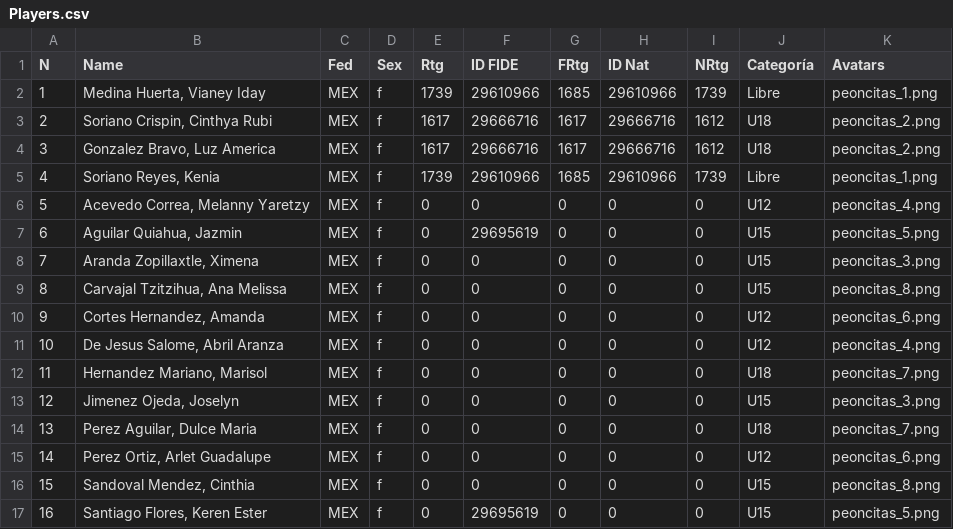
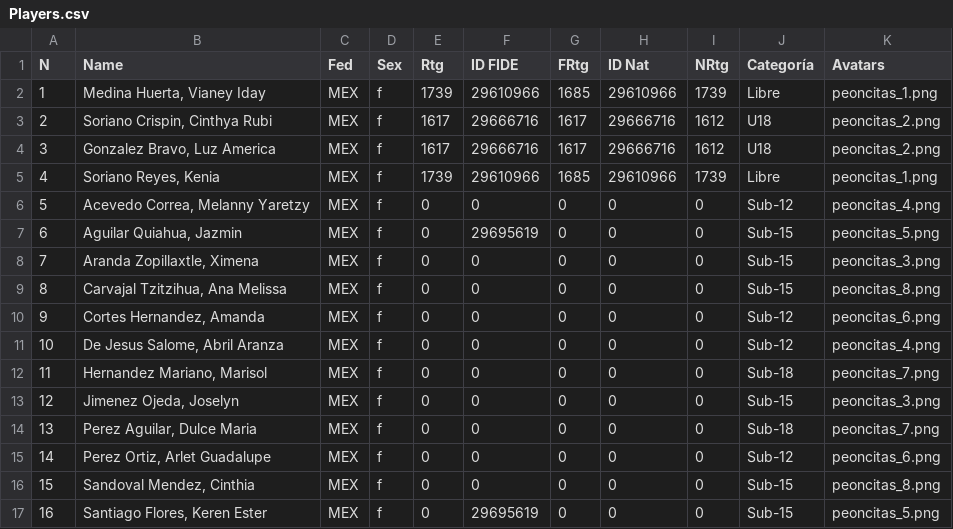
Before and after one commit to jc-altgr-dev/AjedrezNomada, a CSV file: tournament/pinkchess3_beta2/players/Players.csv, drawn as a sheet.

Commit message:
Pink Tournament Beta2_Clasificacion Final_5

```diff
--- a/tournament/pinkchess3_beta2/players/Players.csv
+++ b/tournament/pinkchess3_beta2/players/Players.csv
@@ -5,13 +5,13 @@ N,Name,Fed,Sex,Rtg,ID FIDE,FRtg,ID Nat,NRtg,Categoría,Avatars
 4,"Soriano Reyes, Kenia",MEX,f,1739,29610966,1685,29610966,1739,Libre,peoncitas_1.png
-5,"Acevedo Correa, Melanny Yaretzy",MEX,f,0,0,0,0,0,U12,peoncitas_4.png
-6,"Aguilar Quiahua, Jazmin",MEX,f,0,29695619,0,0,0,U15,peoncitas_5.png
-7,"Aranda Zopillaxtle, Ximena",MEX,f,0,0,0,0,0,U15,peoncitas_3.png
-8,"Carvajal Tzitzihua, Ana Melissa",MEX,f,0,0,0,0,0,U15,peoncitas_8.png
-9,"Cortes Hernandez, Amanda",MEX,f,0,0,0,0,0,U12,peoncitas_6.png
-10,"De Jesus Salome, Abril Aranza",MEX,f,0,0,0,0,0,U12,peoncitas_4.png
-11,"Hernandez Mariano, Marisol",MEX,f,0,0,0,0,0,U18,peoncitas_7.png
-12,"Jimenez Ojeda, Joselyn",MEX,f,0,0,0,0,0,U15,peoncitas_3.png
-13,"Perez Aguilar, Dulce Maria",MEX,f,0,0,0,0,0,U18,peoncitas_7.png
-14,"Perez Ortiz, Arlet Guadalupe",MEX,f,0,0,0,0,0,U12,peoncitas_6.png
-15,"Sandoval Mendez, Cinthia",MEX,f,0,0,0,0,0,U15,peoncitas_8.png
-16,"Santiago Flores, Keren Ester",MEX,f,0,29695619,0,0,0,U15,peoncitas_5.png
+5,"Acevedo Correa, Melanny Yaretzy",MEX,f,0,0,0,0,0,Sub-12,peoncitas_4.png
+6,"Aguilar Quiahua, Jazmin",MEX,f,0,29695619,0,0,0,Sub-15,peoncitas_5.png
+7,"Aranda Zopillaxtle, Ximena",MEX,f,0,0,0,0,0,Sub-15,peoncitas_3.png
+8,"Carvajal Tzitzihua, Ana Melissa",MEX,f,0,0,0,0,0,Sub-15,peoncitas_8.png
+9,"Cortes Hernandez, Amanda",MEX,f,0,0,0,0,0,Sub-12,peoncitas_6.png
+10,"De Jesus Salome, Abril Aranza",MEX,f,0,0,0,0,0,Sub-12,peoncitas_4.png
+11,"Hernandez Mariano, Marisol",MEX,f,0,0,0,0,0,Sub-18,peoncitas_7.png
+12,"Jimenez Ojeda, Joselyn",MEX,f,0,0,0,0,0,Sub-15,peoncitas_3.png
+13,"Perez Aguilar, Dulce Maria",MEX,f,0,0,0,0,0,Sub-18,peoncitas_7.png
+14,"Perez Ortiz, Arlet Guadalupe",MEX,f,0,0,0,0,0,Sub-12,peoncitas_6.png
+15,"Sandoval Mendez, Cinthia",MEX,f,0,0,0,0,0,Sub-15,peoncitas_8.png
+16,"Santiago Flores, Keren Ester",MEX,f,0,29695619,0,0,0,Sub-15,peoncitas_5.png
```
Also changed, not shown: 1 other file.
